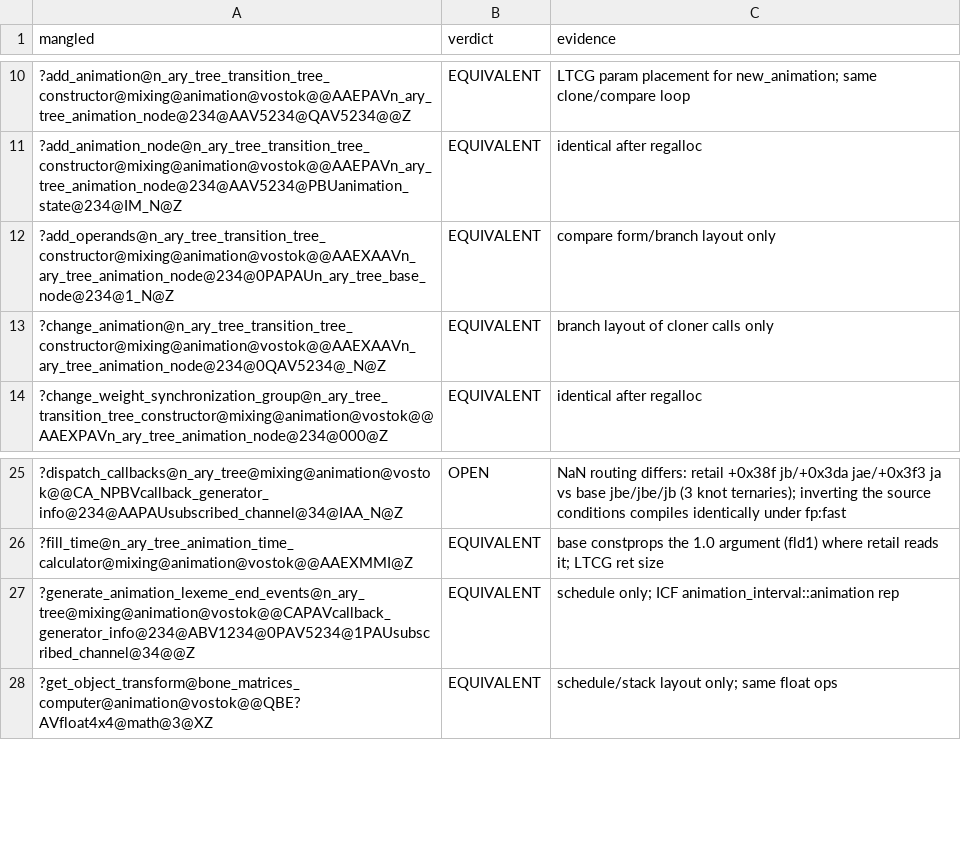
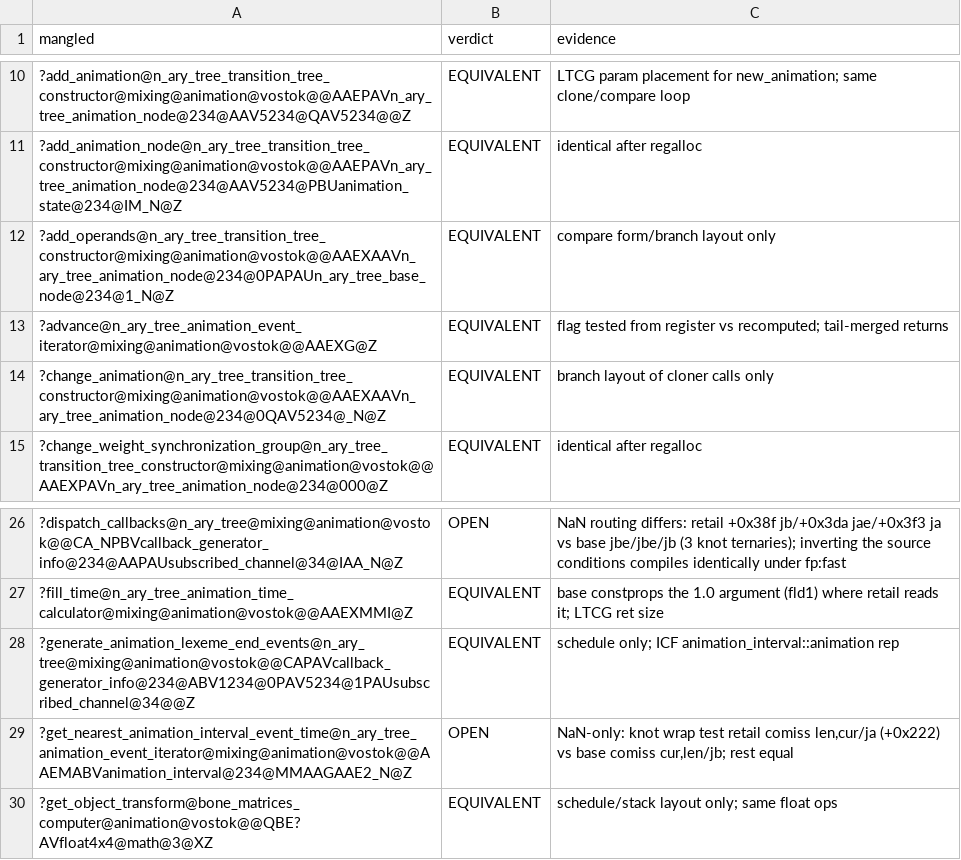
Before and after one commit to srp-survarium/vostok, a TSV file: docs/binary_matching/behavior_audit/animation.tsv, drawn as a sheet; only a part is shown, gaps mark what is left out; the diff names each change by its address in the sheet, - before the commit and + after, or states it on an @@ line.

```diff
--- a/docs/binary_matching/behavior_audit/animation.tsv
+++ b/docs/binary_matching/behavior_audit/animation.tsv
+row 13: ?advance@n_ary_tree_animation_event_iterator@mixing@animation@vostok@@AAEXG@Z | EQUIVALENT | flag tested from register vs recomputed; tail-merged returns
+row 29: ?get_nearest_animation_interval_event_time@n_ary_tree_animation_event_iterator@mixing@animation@vostok@@AAEMABVanimation_interval@234@MMAAGAAE2_N@Z | OPEN | NaN-only: knot wrap test retail comiss len,cur/ja (+0x222) vs base comiss cur,len/jb; rest equal
```
